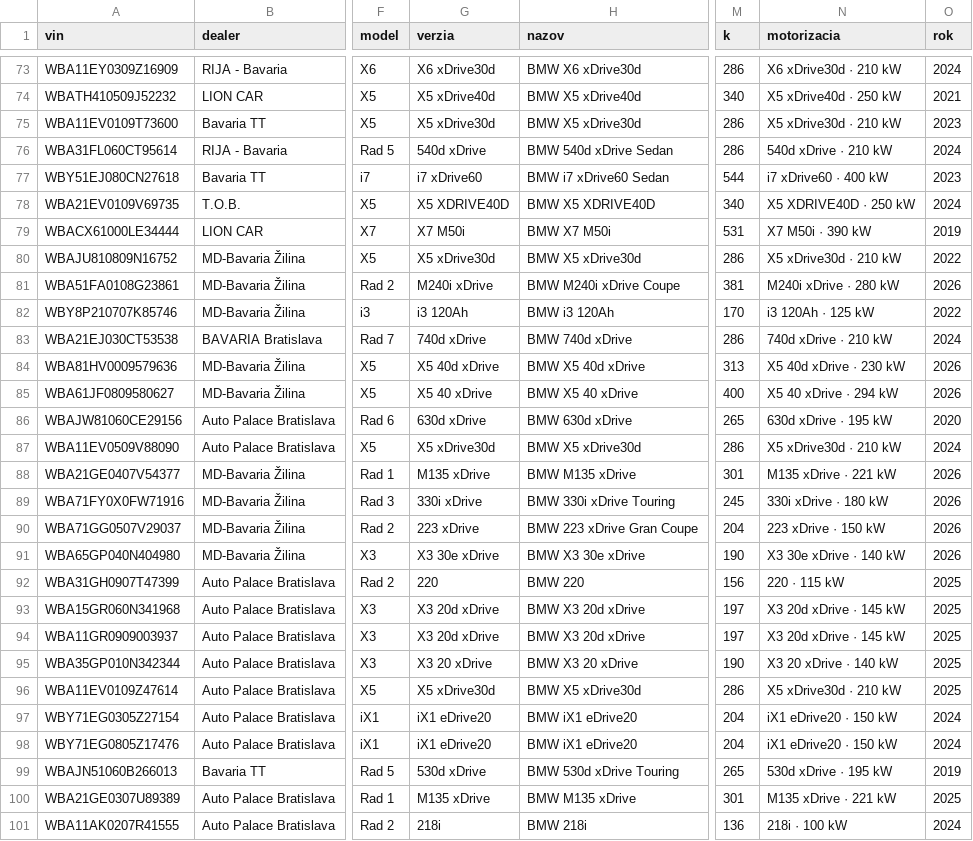
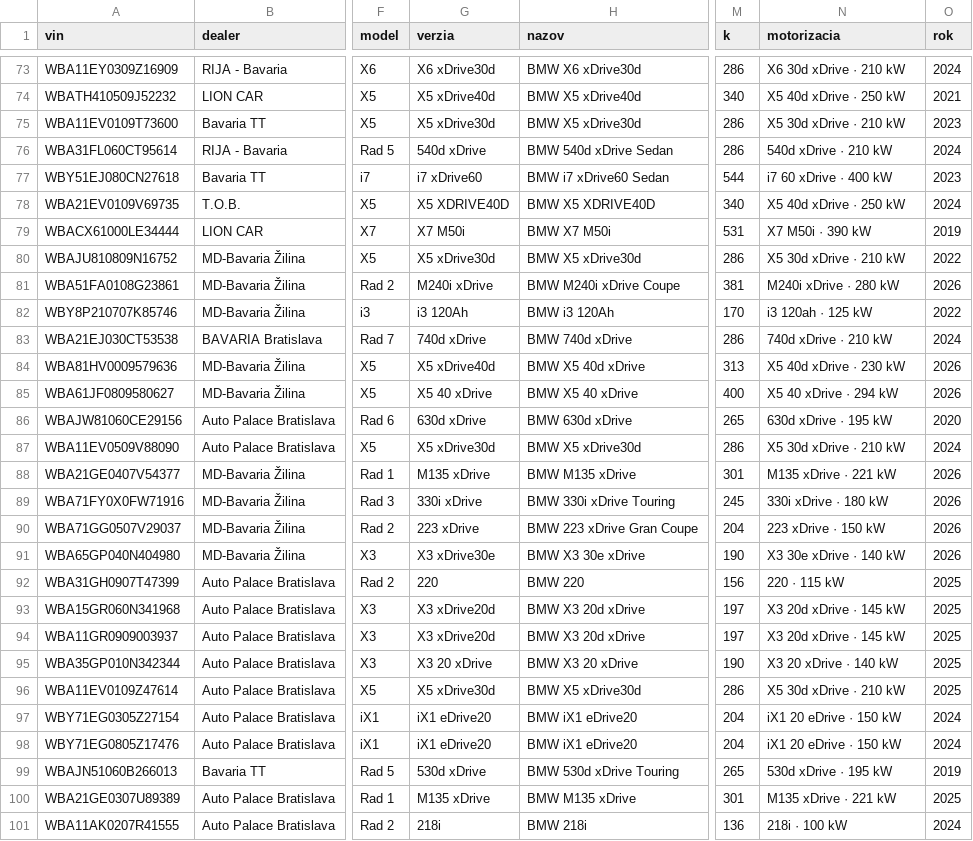
Before and after one commit to mageratomas888-jpg/lioncar-predaj, a CSV file: bmw-trh/out/jazdene_trh.csv, drawn as a sheet; only a part is shown, gaps mark what is left out; the diff covers the shown part only; the diff names each change by its address in the sheet, - before the commit and + after, or states it on an @@ line.

```diff
--- a/bmw-trh/out/jazdene_trh.csv
+++ b/bmw-trh/out/jazdene_trh.csv
-N73 (motorizacia): X6 xDrive30d · 210 kW
+N73 (motorizacia): X6 30d xDrive · 210 kW
-N74 (motorizacia): X5 xDrive40d · 250 kW
+N74 (motorizacia): X5 40d xDrive · 250 kW
-N75 (motorizacia): X5 xDrive30d · 210 kW
+N75 (motorizacia): X5 30d xDrive · 210 kW
-N77 (motorizacia): i7 xDrive60 · 400 kW
+N77 (motorizacia): i7 60 xDrive · 400 kW
-N78 (motorizacia): X5 XDRIVE40D · 250 kW
+N78 (motorizacia): X5 40d xDrive · 250 kW
-N80 (motorizacia): X5 xDrive30d · 210 kW
+N80 (motorizacia): X5 30d xDrive · 210 kW
-N82 (motorizacia): i3 120Ah · 125 kW
+N82 (motorizacia): i3 120ah · 125 kW
-G84 (verzia): X5 40d xDrive
+G84 (verzia): X5 xDrive40d
-N87 (motorizacia): X5 xDrive30d · 210 kW
+N87 (motorizacia): X5 30d xDrive · 210 kW
-G91 (verzia): X3 30e xDrive
+G91 (verzia): X3 xDrive30e
-G93:G94 (verzia): X3 20d xDrive
+G93:G94 (verzia): X3 xDrive20d
-N96 (motorizacia): X5 xDrive30d · 210 kW
+N96 (motorizacia): X5 30d xDrive · 210 kW
-N97:N98 (motorizacia): iX1 eDrive20 · 150 kW
+N97:N98 (motorizacia): iX1 20 eDrive · 150 kW
```
Also changed, not shown: 140 edited cells elsewhere in this file, 4 other files.
